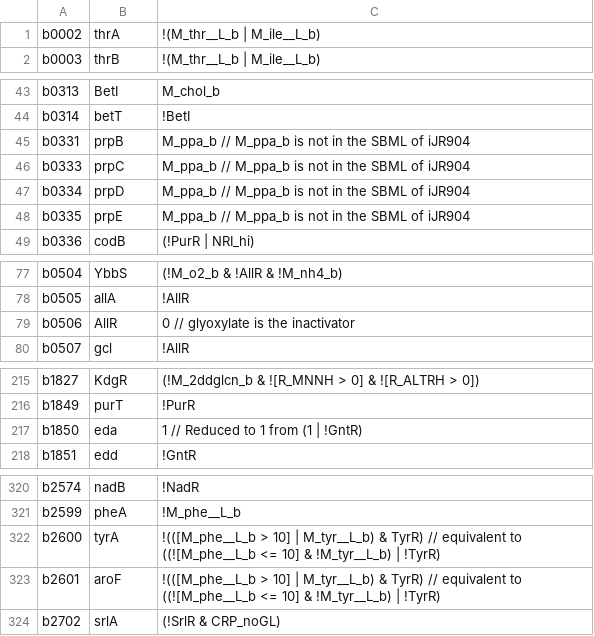
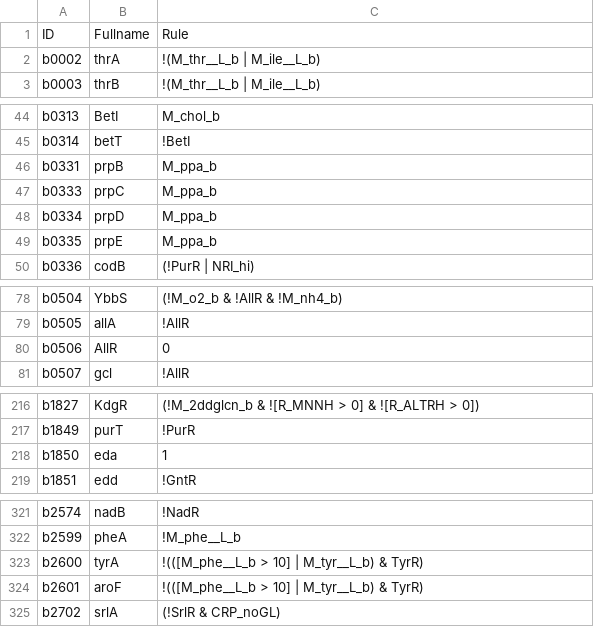
Before and after one commit to kthuillier/regulated-metabolic-models, a CSV file: escherichia_coli/large-scale/model/csv/regulations.csv, drawn as a sheet; only a part is shown, gaps mark what is left out; addresses are those after the commit; the diff names each change by its address in the sheet, - before the commit and + after, or states it on an @@ line.

```diff
--- a/escherichia_coli/large-scale/model/csv/regulations.csv
+++ b/escherichia_coli/large-scale/model/csv/regulations.csv
+row 1: ID | Fullname | Rule
-C46:C49: M_ppa_b // M_ppa_b is not in the SBML of iJR904
+C46:C49: M_ppa_b
-C80: 0 // glyoxylate is the inactivator
+C80: 0
-C218: 1 // Reduced to 1 from (1 | !GntR)
+C218: 1
-C323:C324: …& TyrR) // equivalent to ((![M_phe__L_b <= 10] & !M_tyr__L_b) | !TyrR)
+C323:C324: …& TyrR)
```
Also changed, not shown: escherichia_coli/core-carbon/model/csv/metabolites.csv, escherichia_coli/large-scale/model/csv/metabolites.csv, 31 other files.
